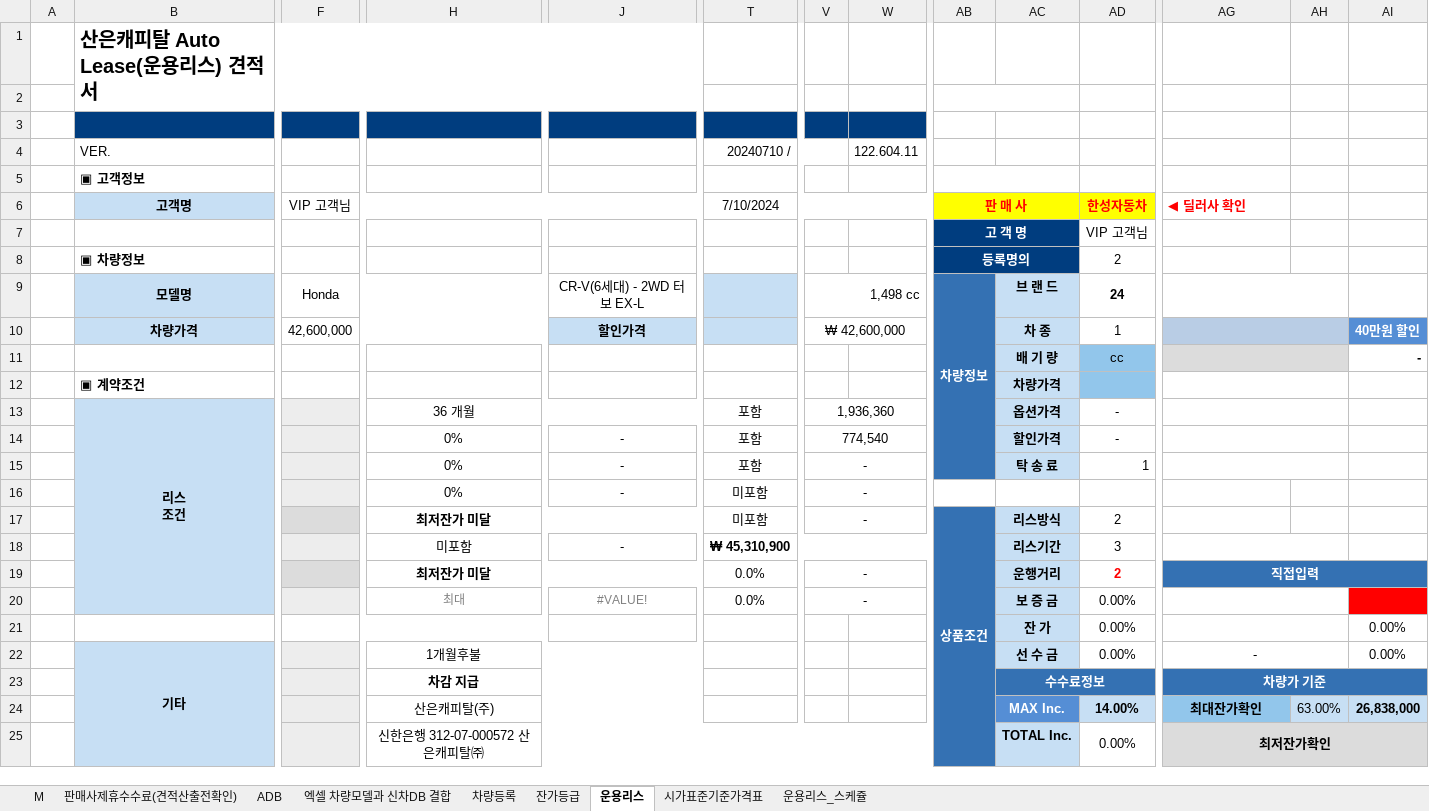
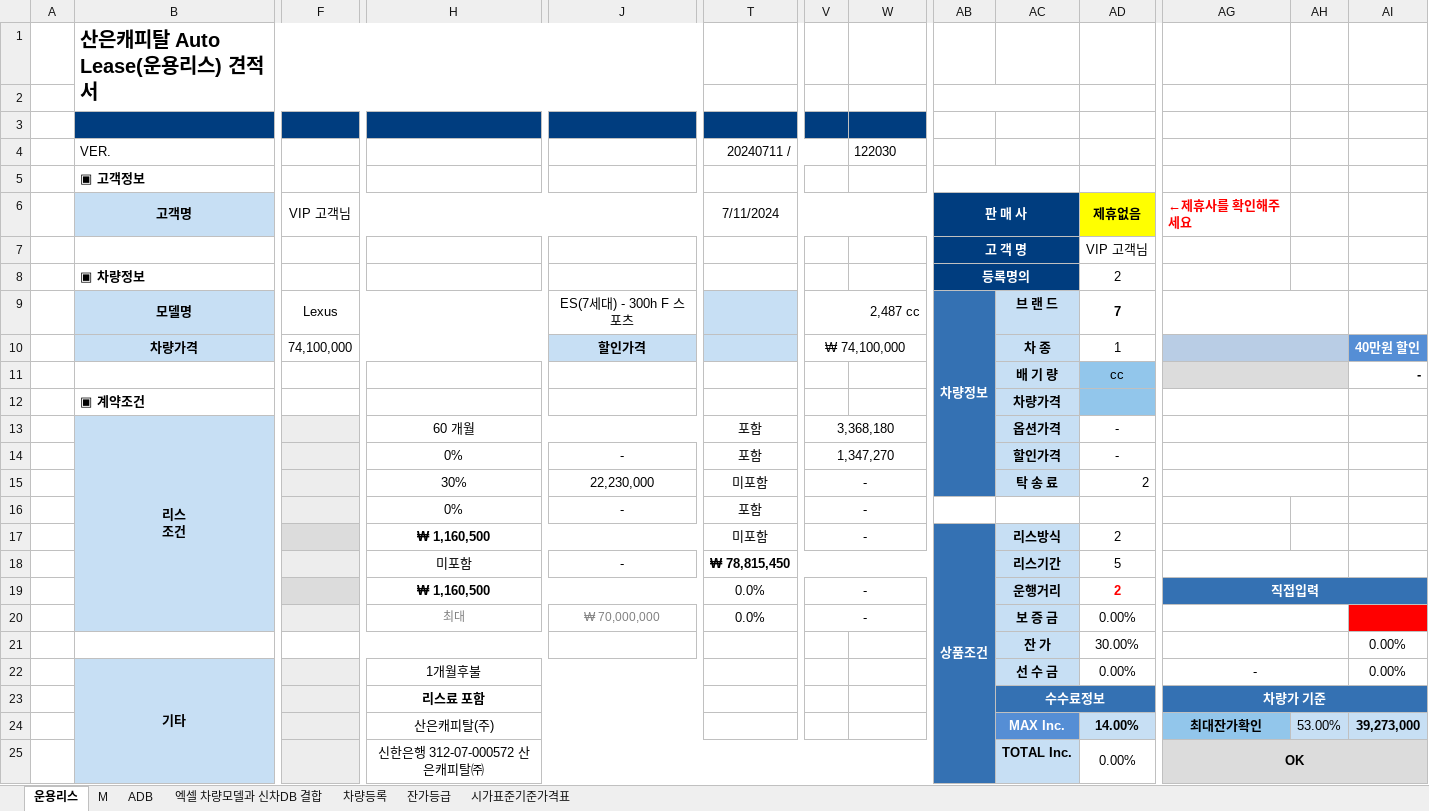
Before and after one commit to KyoungsupShin/carleasing, an Excel workbook: data/se.xlsx, sheet 운용리스, drawn as a sheet; only a part is shown, gaps mark what is left out; values as stored, in another font and other column widths than the file's, no borders; the diff covers the shown part only; the diff names each change by its address in the sheet, - before the commit and + after, or states it on an @@ line.

```diff
--- a/data/se.xlsx (sheet 운용리스)
+++ b/data/se.xlsx (sheet 운용리스)
-sheet tab: 판매사제휴수수료(견적산출전확인)
-sheet tab: 운용리스_스케쥴
@@ sheet tab order changed: 운용리스 | M | ADB | 엑셀 차량모델과 신차DB 결합 | 차량등록 | 잔가등급 | 시가표준기준가격표 @@
-T4: 20240710 /
+T4: 20240711 /
-W4: 122.604.11
+W4: 122030
-T6: 7/10/2024
+T6: 7/11/2024
-AB6:AC6 fill: #FFFF00
+AB6:AC6 fill: #003D7F
-AB6 text colour: #FF0000
+AB6 text colour: #FFFFFF
-AD6: 한성자동차
+AD6: 제휴없음
-AD6 text colour: #FF0000
+AD6 text colour: black
-AG6: ◀ 딜러사 확인
+AG6: ←제휴사를 확인해주세요
-F9: Honda
+F9: Lexus
-J9: CR-V(6세대) - 2WD 터보 EX-L
+J9: ES(7세대) - 300h F 스포츠
-V9: 1,498 cc
+V9: 2,487 cc
-AD9: 24
+AD9: 7
-F10: 42,600,000
+F10: 74,100,000
-V10: ₩ 42,600,000
+V10: ₩ 74,100,000
-H13: 36 개월
+H13: 60 개월
-V13: 1,936,360
+V13: 3,368,180
-V14: 774,540
+V14: 1,347,270
-H15: 0%
+H15: 30%
-J15: -
+J15: 22,230,000
-T15: 포함
+T15: 미포함
-AD15: 1
+AD15: 2
-T16: 미포함
+T16: 포함
-H17: 최저잔가 미달
+H17: ₩ 1,160,500
-T18: ₩ 45,310,900
+T18: ₩ 78,815,450
-AD18: 3
+AD18: 5
-H19: 최저잔가 미달
+H19: ₩ 1,160,500
-J20: #VALUE!
+J20: ₩ 70,000,000
-AD21: 0.00%
+AD21: 30.00%
-H23: 차감 지급
+H23: 리스료 포함
-AH24: 63.00%
+AH24: 53.00%
-AI24: 26,838,000
+AI24: 39,273,000
-AG25: 최저잔가확인
+AG25: OK
```
Also changed, not shown: 5 edited cells, cell formats and merged cells elsewhere in this sheet, sheet 차량등록, sheet 잔가등급, formulas that keep their value, hidden cells, log/bnk.xlsm, 6 other files.
